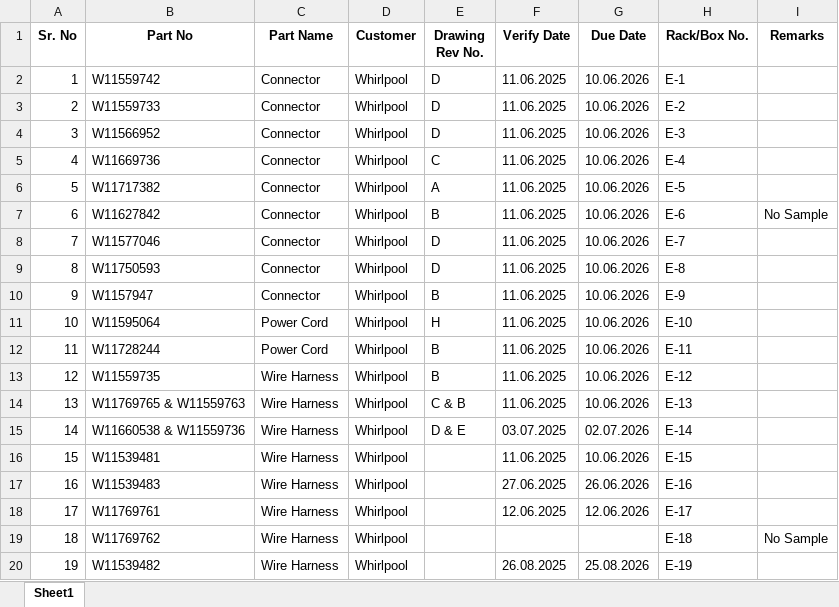
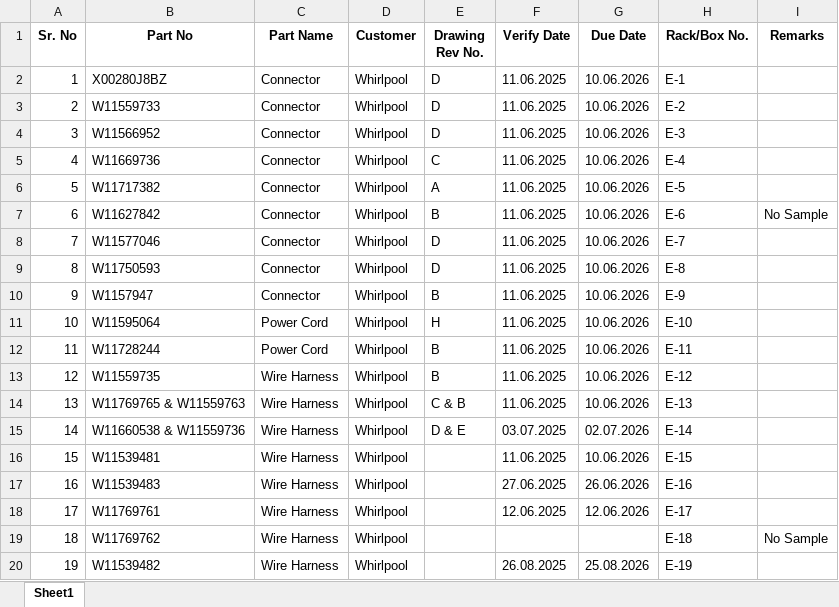
Before and after one commit to vykanand/node-multiple-websites, an Excel workbook: public/gad/master.xlsx, sheet Sheet1, drawn as a sheet; values as stored, in another font and other column widths than the file's, no borders; the diff names each change by its address in the sheet, - before the commit and + after, or states it on an @@ line.

```diff
--- a/public/gad/master.xlsx (sheet Sheet1)
+++ b/public/gad/master.xlsx (sheet Sheet1)
-B2 (Part No): W11559742
+B2 (Part No): X00280J8BZ
```
Also changed, not shown: 2 other files.
